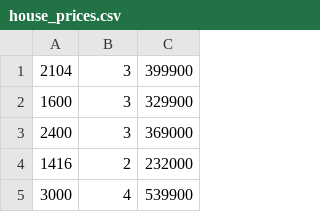
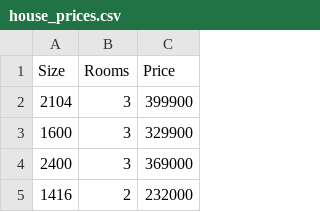
Before and after one commit to faigyb/python4ml, a CSV file: data/house_prices.csv, drawn as a sheet; only a part is shown; the shorter side is filled out with more unchanged rows; the diff names each change by its address in the sheet, - before the commit and + after, or states it on an @@ line.

```diff
--- a/data/house_prices.csv
+++ b/data/house_prices.csv
+row 1: Size | Rooms | Price
```
Also changed, not shown: 1 other file.
